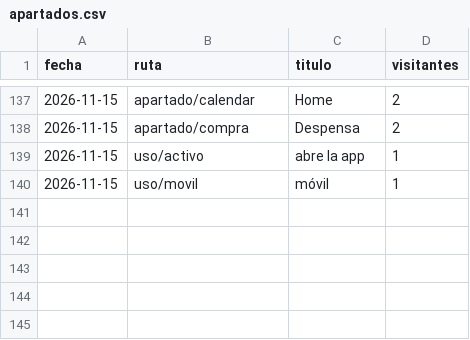
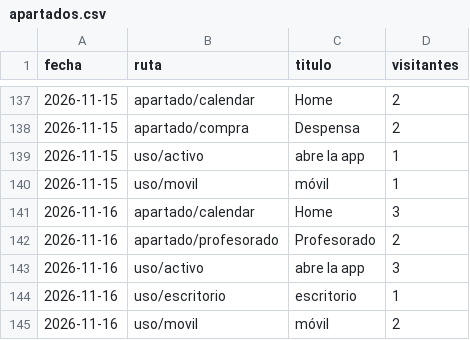
Before and after one commit to jaandrix/bitacora-panel, a CSV file: datos/apartados.csv, drawn as a sheet; only a part is shown, gaps mark what is left out; the diff names each change by its address in the sheet, - before the commit and + after, or states it on an @@ line.

```diff
--- a/datos/apartados.csv
+++ b/datos/apartados.csv
+row 141: 2026-11-16 | apartado/calendar | Home | 3
+row 142: 2026-11-16 | apartado/profesorado | Profesorado | 2
+row 143: 2026-11-16 | uso/activo | abre la app | 3
+row 144: 2026-11-16 | uso/escritorio | escritorio | 1
+row 145: 2026-11-16 | uso/movil | móvil | 2
```
Also changed, not shown: datos/web.csv.
